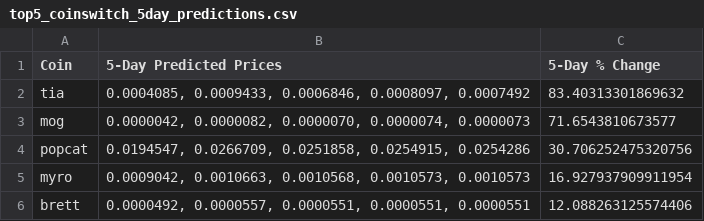
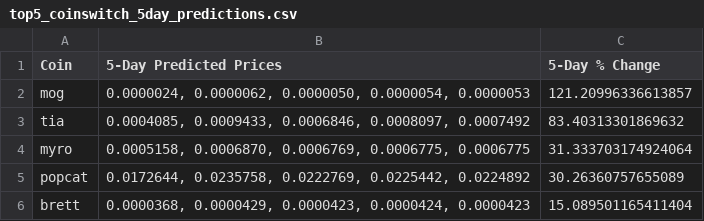
Before and after one commit to tamonashroy/price-prediction-app, a CSV file: top5_coinswitch_5day_predictions.csv, drawn as a sheet.

```diff
--- a/top5_coinswitch_5day_predictions.csv
+++ b/top5_coinswitch_5day_predictions.csv
@@ -1,6 +1,6 @@
 Coin,5-Day Predicted Prices,5-Day % Change
+mog,"0.0000024, 0.0000062, 0.0000050, 0.0000054, 0.0000053",121.20996336613857
 tia,"0.0004085, 0.0009433, 0.0006846, 0.0008097, 0.0007492",83.40313301869632
-mog,"0.0000042, 0.0000082, 0.0000070, 0.0000074, 0.0000073",71.6543810673577
-popcat,"0.0194547, 0.0266709, 0.0251858, 0.0254915, 0.0254286",30.706252475320756
-myro,"0.0009042, 0.0010663, 0.0010568, 0.0010573, 0.0010573",16.927937909911954
-brett,"0.0000492, 0.0000557, 0.0000551, 0.0000551, 0.0000551",12.088263125574406
+myro,"0.0005158, 0.0006870, 0.0006769, 0.0006775, 0.0006775",31.333703174924064
+popcat,"0.0172644, 0.0235758, 0.0222769, 0.0225442, 0.0224892",30.26360757655089
+brett,"0.0000368, 0.0000429, 0.0000423, 0.0000424, 0.0000423",15.089501165411404
```
Also changed, not shown: batch_5day_predictions.csv, batch_last5_actual_vs_predicted.csv, 2 other files.
